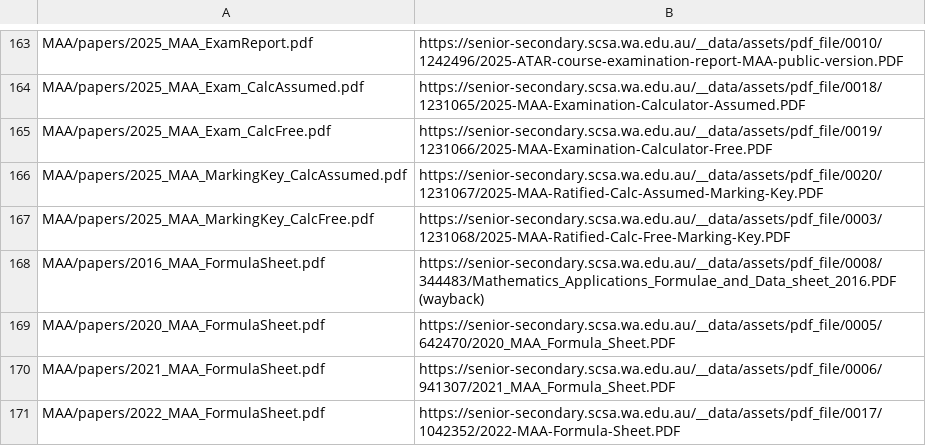
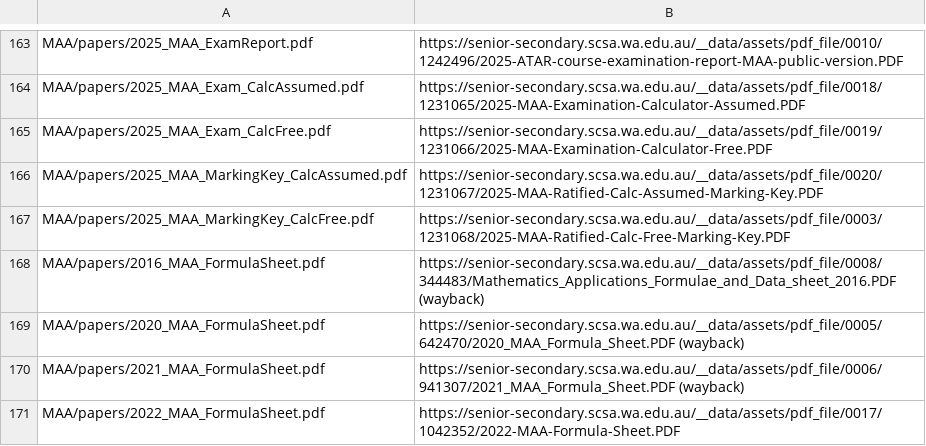
Before and after one commit to LxCenady/Wace_Training_Framework, a TSV file: sources.tsv, drawn as a sheet; only a part is shown, gaps mark what is left out.

```diff
--- a/sources.tsv
+++ b/sources.tsv
@@ -168,4 +168,4 @@ MAA/papers/2025_MAA_MarkingKey_CalcFree.pdf	https://senior-secondary.scsa.wa.edu
 MAA/papers/2016_MAA_FormulaSheet.pdf	https://senior-secondary.scsa.wa.edu.au/__data/assets/pdf_file/0008/344483/Mathematics_Applications_Formulae_and_Data_sheet_2016.PDF (wayback)
-MAA/papers/2020_MAA_FormulaSheet.pdf	https://senior-secondary.scsa.wa.edu.au/__data/assets/pdf_file/0005/642470/2020_MAA_Formula_Sheet.PDF
-MAA/papers/2021_MAA_FormulaSheet.pdf	https://senior-secondary.scsa.wa.edu.au/__data/assets/pdf_file/0006/941307/2021_MAA_Formula_Sheet.PDF
+MAA/papers/2020_MAA_FormulaSheet.pdf	https://senior-secondary.scsa.wa.edu.au/__data/assets/pdf_file/0005/642470/2020_MAA_Formula_Sheet.PDF (wayback)
+MAA/papers/2021_MAA_FormulaSheet.pdf	https://senior-secondary.scsa.wa.edu.au/__data/assets/pdf_file/0006/941307/2021_MAA_Formula_Sheet.PDF (wayback)
 MAA/papers/2022_MAA_FormulaSheet.pdf	https://senior-secondary.scsa.wa.edu.au/__data/assets/pdf_file/0017/1042352/2022-MAA-Formula-Sheet.PDF
```
